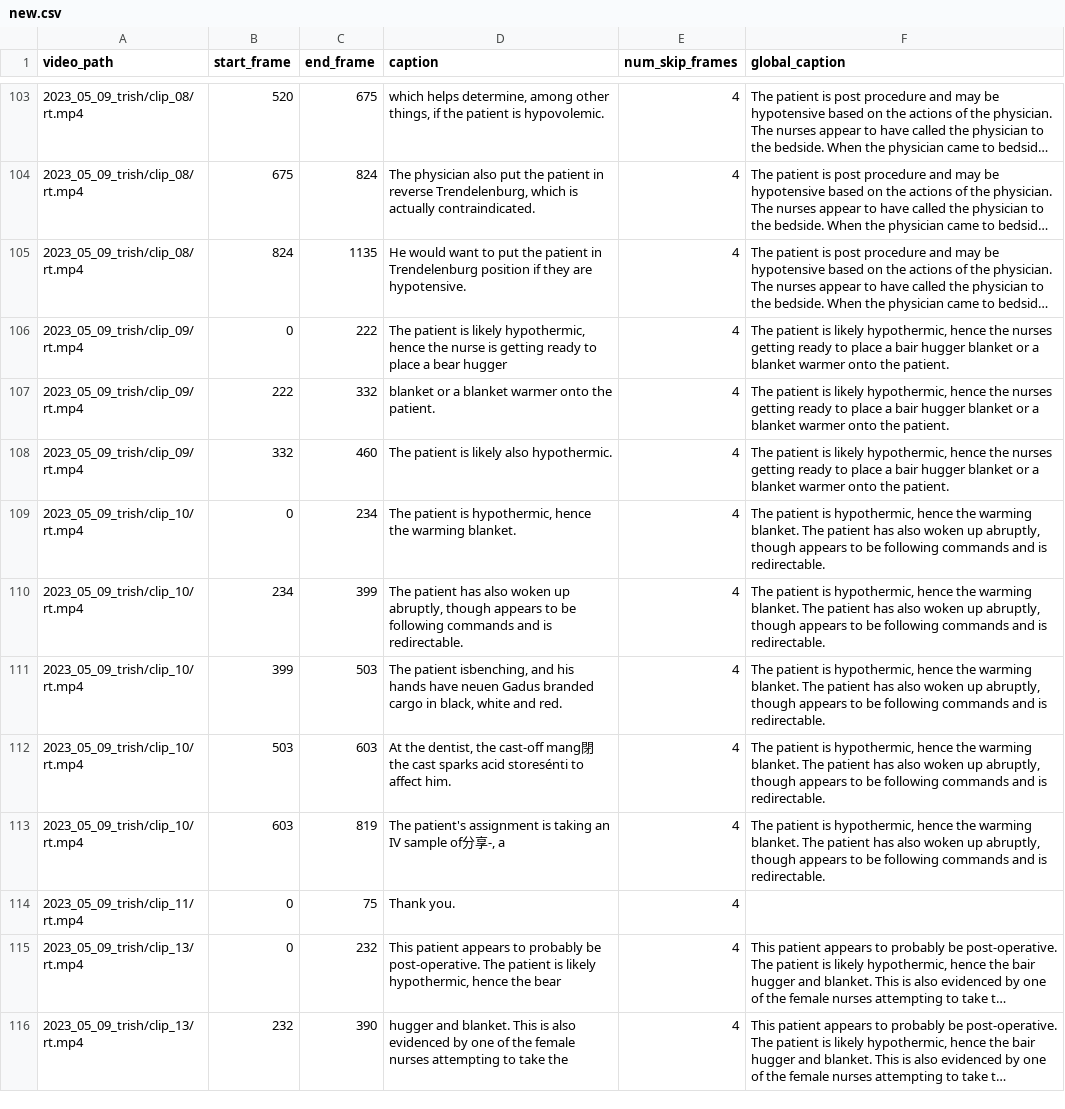
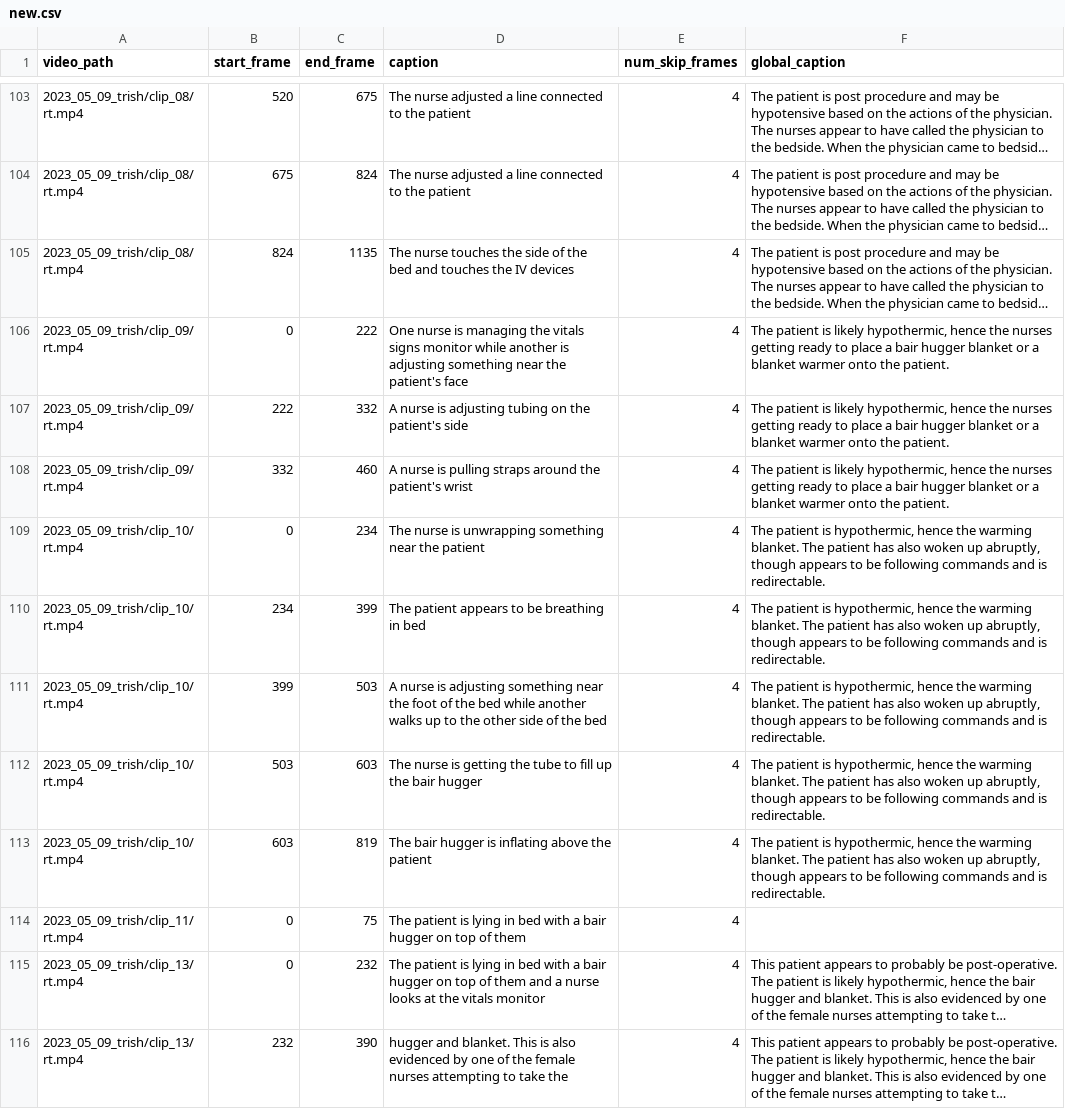
Before and after one commit to zanedurante/video_understanding, a CSV file: video/datasets/500p/new.csv, drawn as a sheet; only a part is shown, gaps mark what is left out; long unchanged cells end in …; the diff covers the shown part only; the diff names each change by its address in the sheet, - before the commit and + after, or states it on an @@ line.

```diff
--- a/video/datasets/500p/new.csv
+++ b/video/datasets/500p/new.csv
-D103 (caption): which helps determine, among other things, if the patient is hypovolemic.
+D103 (caption): The nurse adjusted a line connected to the patient
-D104 (caption): The physician also put the patient in reverse Trendelenburg, which is actually contraindicated.
+D104 (caption): The nurse adjusted a line connected to the patient
-D105 (caption): He would want to put the patient in Trendelenburg position if they are hypotensive.
+D105 (caption): The nurse touches the side of the bed and touches the IV devices
-D106 (caption): The patient is likely hypothermic, hence the nurse is getting ready to place a bear hugger
+D106 (caption): One nurse is managing the vitals signs monitor while another is adjusting something near the patient's face
-D107 (caption): blanket or a blanket warmer onto the patient.
+D107 (caption): A nurse is adjusting tubing on the patient's side
-D108 (caption): The patient is likely also hypothermic.
+D108 (caption): A nurse is pulling straps around the patient's wrist
-D109 (caption): The patient is hypothermic, hence the warming blanket.
+D109 (caption): The nurse is unwrapping something near the patient
-D110 (caption): The patient has also woken up abruptly, though appears to be following commands and is redirectable.
+D110 (caption): The patient appears to be breathing in bed
-D111 (caption): The patient isbenching, and his hands have neuen Gadus branded cargo in black, white and red.
+D111 (caption): A nurse is adjusting something near the foot of the bed while another walks up to the other side of the bed
-D112 (caption): At the dentist, the cast-off mang閉 the cast sparks acid storesénti to affect him.
+D112 (caption): The nurse is getting the tube to fill up the bair hugger
-D113 (caption): The patient's assignment is taking an IV sample of分享-, a
+D113 (caption): The bair hugger is inflating above the patient
-D114 (caption): Thank you.
+D114 (caption): The patient is lying in bed with a bair hugger on top of them
-D115 (caption): This patient appears to probably be post-operative. The patient is likely hypothermic, hence the bear
+D115 (caption): The patient is lying in bed with a bair hugger on top of them and a nurse looks at the vitals monitor
```
Also changed, not shown: 73 edited cells elsewhere in this file, video/datasets/500p/test_new0.csv, video/datasets/500p/train_new.csv, 8 other files.
